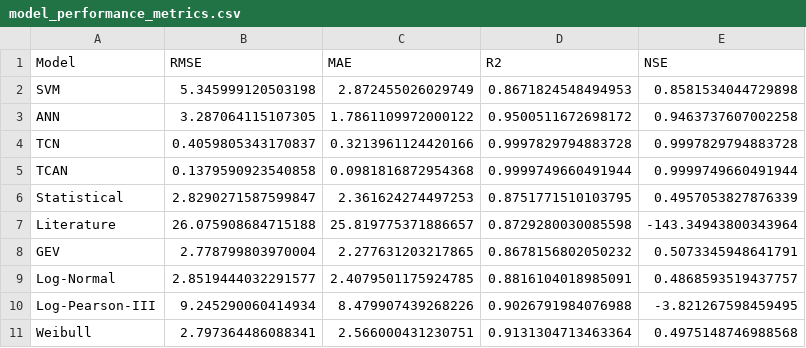
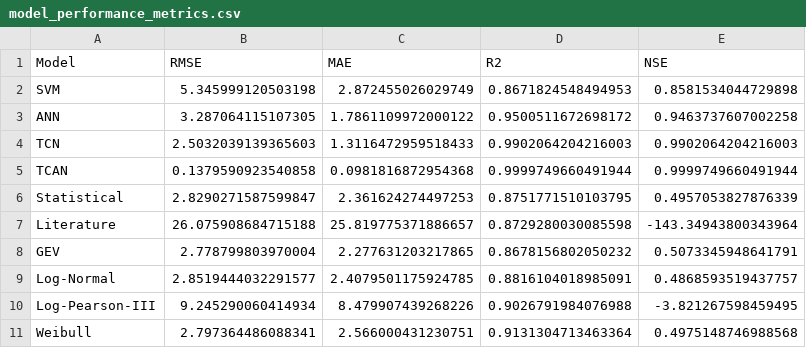
Before and after one commit to edargham/ai-idf-curve-construction, a CSV file: results/model_performance_metrics.csv, drawn as a sheet.

```diff
--- a/results/model_performance_metrics.csv
+++ b/results/model_performance_metrics.csv
@@ -3,3 +3,3 @@ SVM,5.345999120503198,2.872455026029749,0.8671824548494953,0.8581534044729898
 ANN,3.287064115107305,1.7861109972000122,0.9500511672698172,0.9463737607002258
-TCN,0.4059805343170837,0.3213961124420166,0.9997829794883728,0.9997829794883728
+TCN,2.5032039139365603,1.3116472959518433,0.9902064204216003,0.9902064204216003
 TCAN,0.1379590923540858,0.0981816872954368,0.9999749660491944,0.9999749660491944
```
Also changed, not shown: results/idf_curves_TCN.csv, results/uncertainty_analysis.csv, 6 other files.
